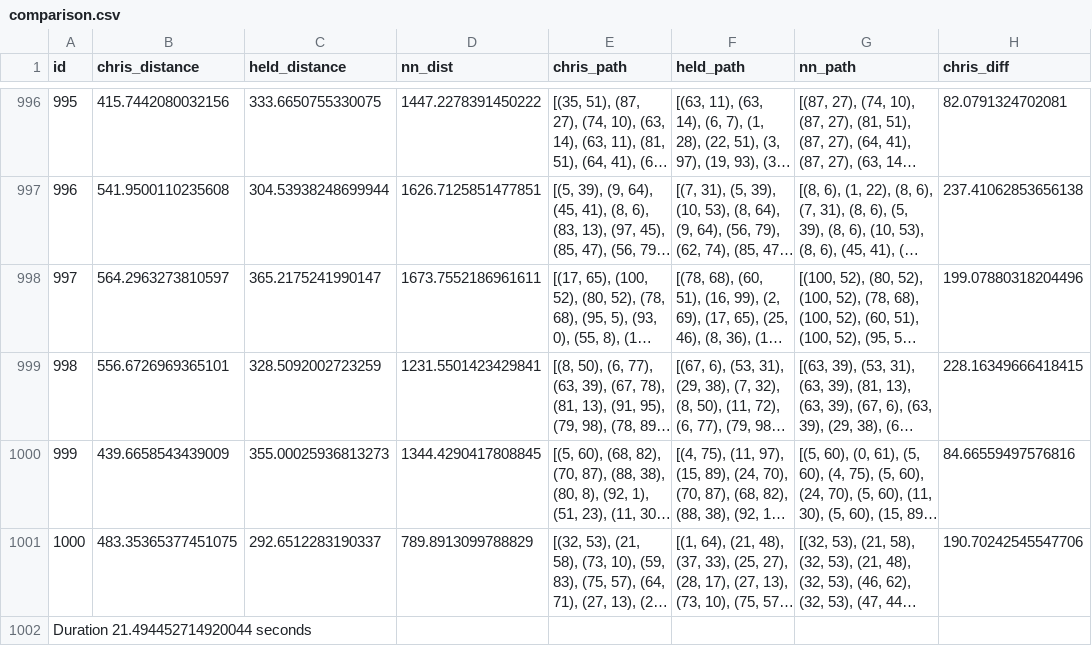
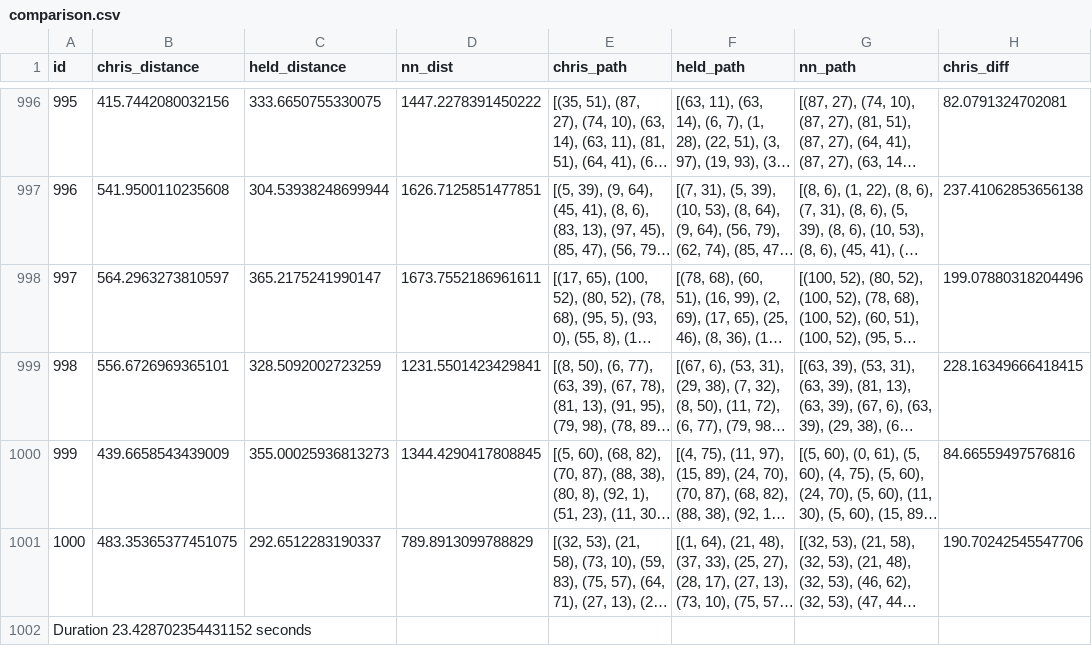
Before and after one commit to abomhold/AlgorithmProject, a CSV file: data/comparison.csv, drawn as a sheet; only a part is shown, gaps mark what is left out; long unchanged cells end in …; the diff names each change by its address in the sheet, - before the commit and + after, or states it on an @@ line.

```diff
--- a/data/comparison.csv
+++ b/data/comparison.csv
-A1002 (id): Duration 21.494452714920044 seconds
+A1002 (id): Duration 23.428702354431152 seconds
```
Also changed, not shown: 12 other files.
